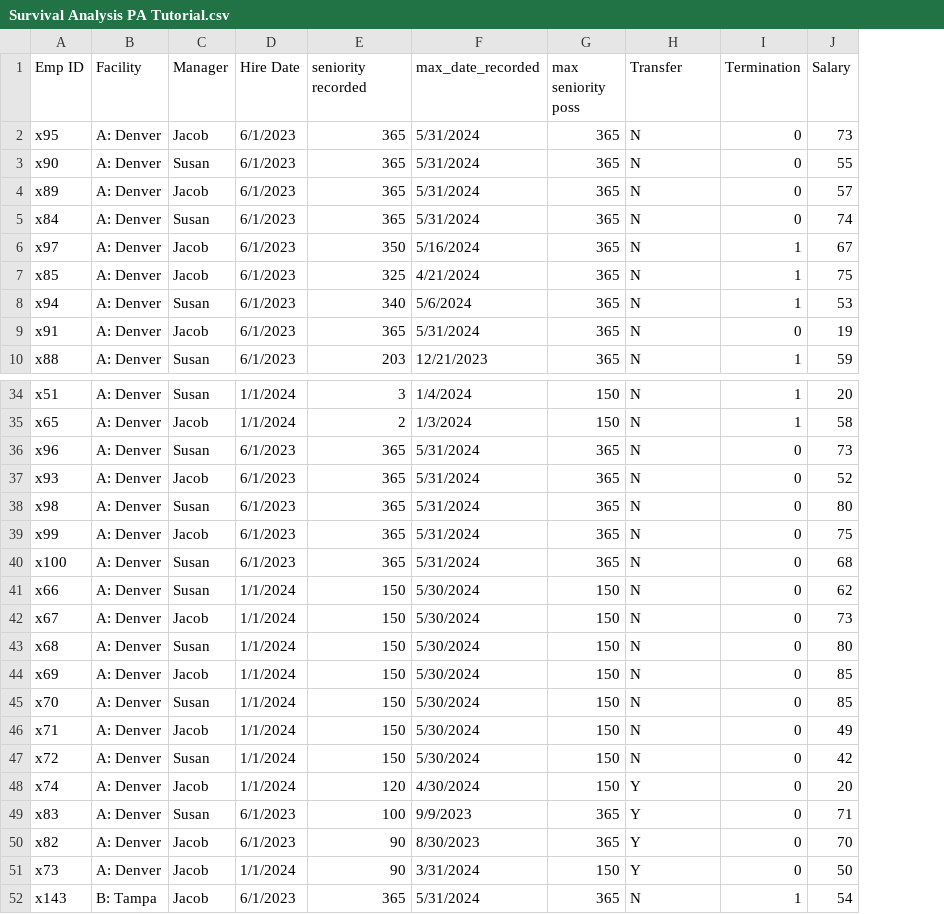
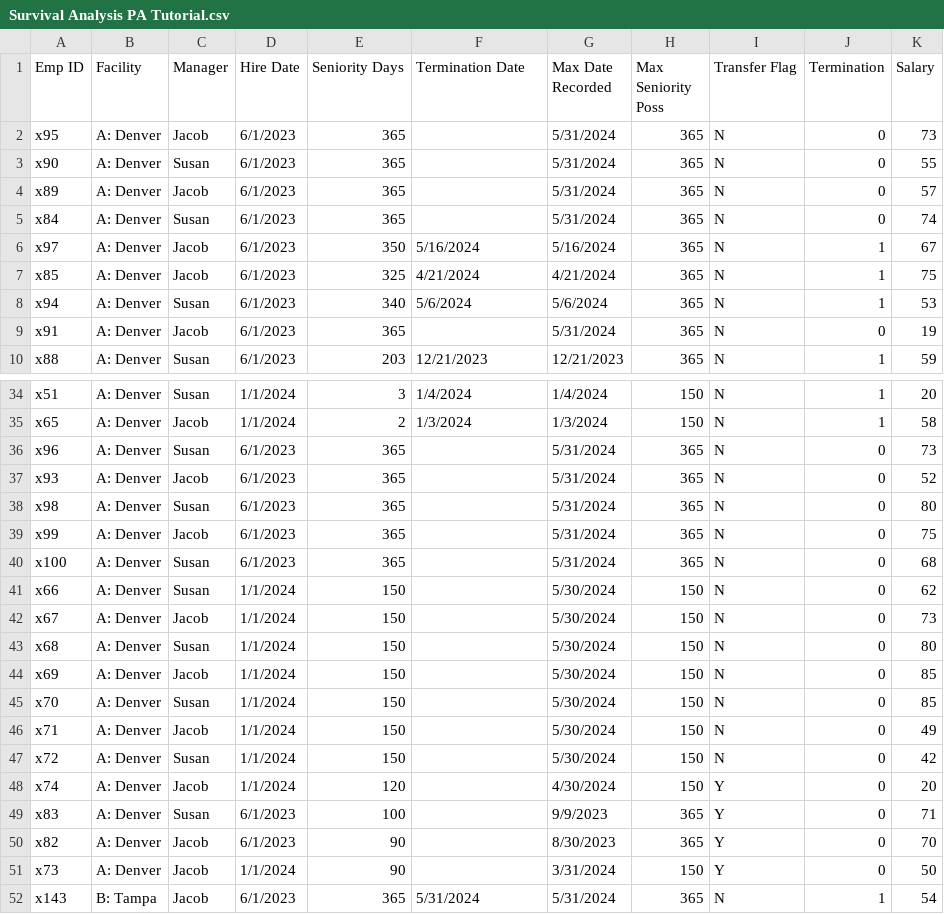
Before and after one commit to gordon-goodwin/gordon-goodwin.github.io, a CSV file: R_projects/data/Survival Analysis PA Tutorial.csv, drawn as a sheet; only a part is shown, gaps mark what is left out; addresses are those after the commit; the diff covers the shown part only; the diff names each change by its address in the sheet, - before the commit and + after, or states it on an @@ line.

Commit message:
Update Survival Analysis PA Tutorial.csv

```diff
--- a/R_projects/data/Survival Analysis PA Tutorial.csv
+++ b/R_projects/data/Survival Analysis PA Tutorial.csv
+column G (Max Date Recorded), rows 2-10: 5/31/2024 | 5/31/2024 | 5/31/2024 | 5/31/2024 | 5/16/2024 | 4/21/2024 | 5/6/2024 | 5/31/2024 | 12/21/2023; rows 34-52: 1/4/2024 | 1/3/2024 | 5/31/2024 | 5/31/2024 | 5/31/2024 | 5/31/2024 | 5/31/2024 | 5/30/2024 | 5/30/2024 | 5/30/2024 | 5/30/2024 | 5/30/2024 | 5/30/2024 | 5/30/2024 | 4/30/2024 | 9/9/2023 | 8/30/2023 | 3/31/2024 | 5/31/2024
-E1: seniority recorded
+E1: Seniority Days
-F1: max_date_recorded
+F1: Termination Date
-H1: max seniority poss
+H1: Max Seniority Poss
-I1: Transfer
+I1: Transfer Flag
-F2:F5 (Termination Date): 5/31/2024
+F2:F5 (Termination Date): (empty)
-F9 (Termination Date): 5/31/2024
+F9 (Termination Date): (empty)
-F36:F40 (Termination Date): 5/31/2024
+F36:F40 (Termination Date): (empty)
-F41:F47 (Termination Date): 5/30/2024
+F41:F47 (Termination Date): (empty)
-F48 (Termination Date): 4/30/2024
+F48 (Termination Date): (empty)
-F49 (Termination Date): 9/9/2023
+F49 (Termination Date): (empty)
-F50 (Termination Date): 8/30/2023
+F50 (Termination Date): (empty)
-F51 (Termination Date): 3/31/2024
+F51 (Termination Date): (empty)
```
Also changed, not shown: 21 edited cells elsewhere in this file.
